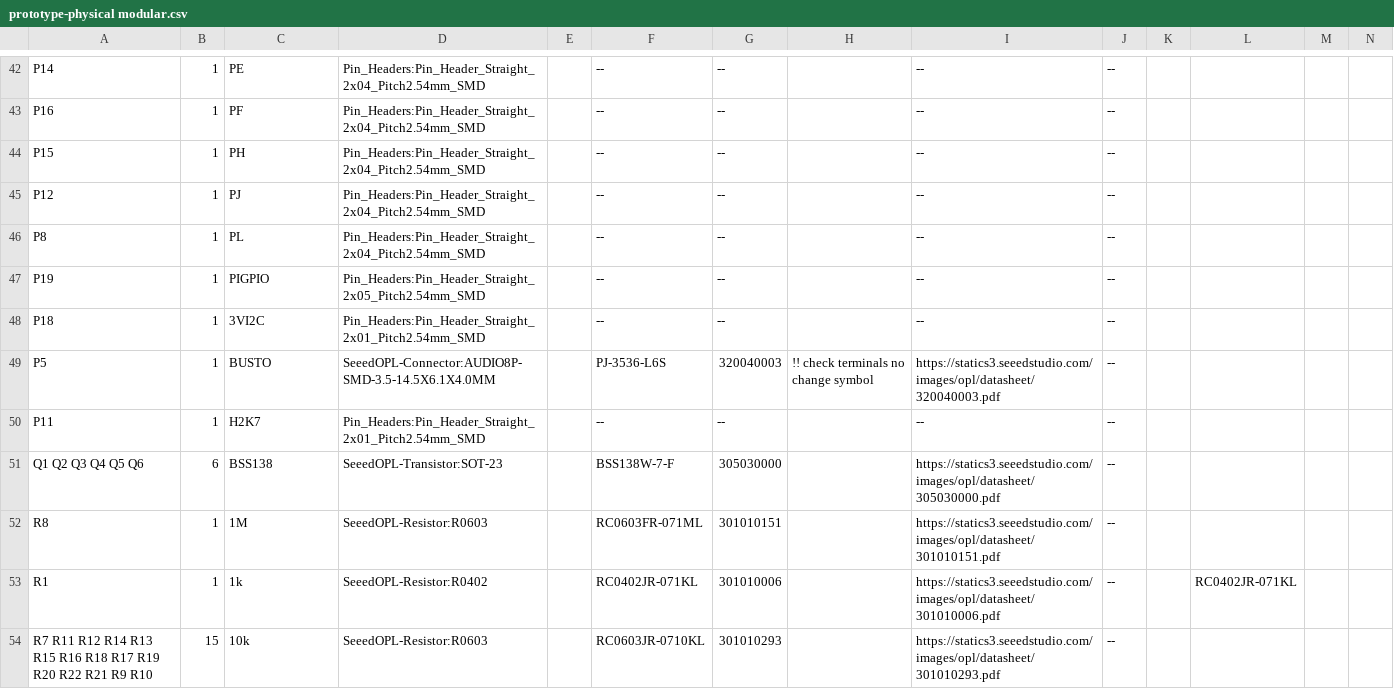
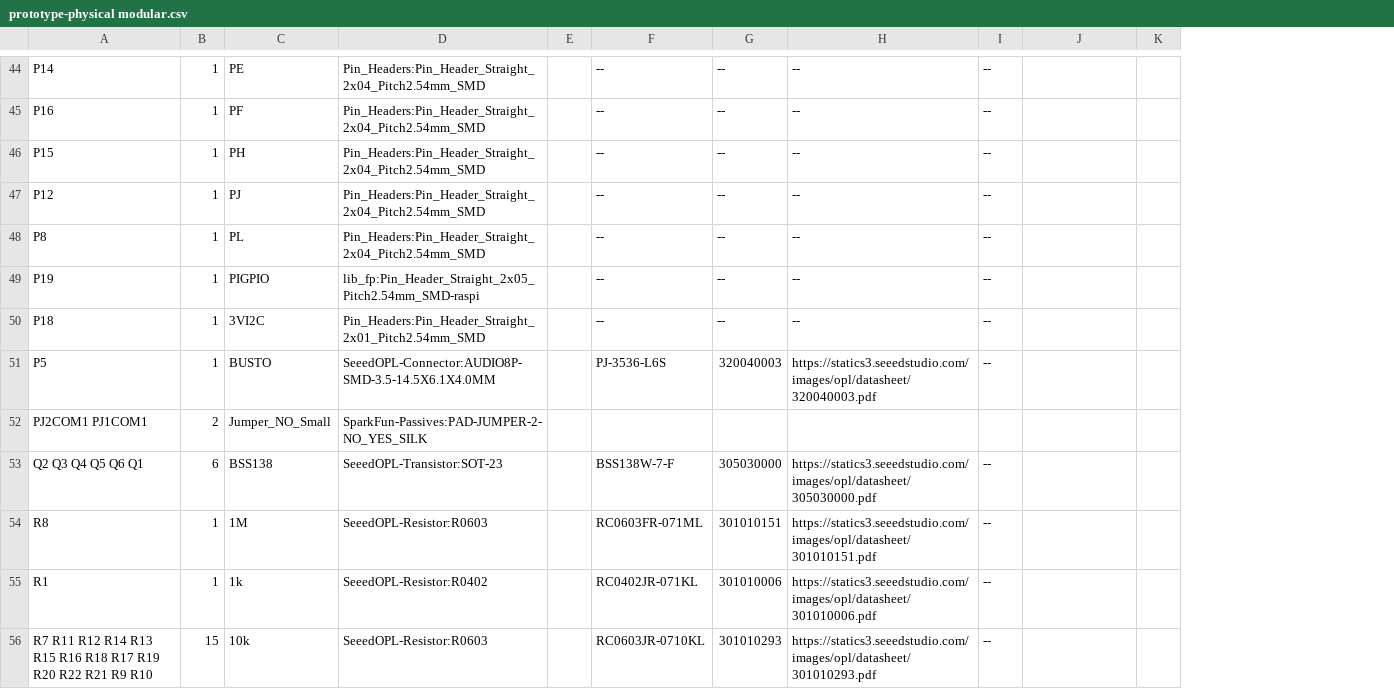
Before and after one commit to autotel/prototype-physical-modular, a CSV file: prototype-physical modular.csv, drawn as a sheet; only a part is shown, gaps mark what is left out; removed rows and columns are numbered as before the commit, all else as after; the diff covers the shown part only; the diff names each change by its address in the sheet, - before the commit and + after, or states it on an @@ line.

```diff
--- a/prototype-physical modular.csv
+++ b/prototype-physical modular.csv
-column H, row 49: !! check terminals no change symbol
-column K, empty
-column N, empty
-D49: Pin_Headers:Pin_Header_Straight_2x05_Pitch2.54mm_SMD
+D49: lib_fp:Pin_Header_Straight_2x05_Pitch2.54mm_SMD-raspi
-row 50: P11 | 1 | H2K7 | Pin_Headers:Pin_Header_Straight_2x01_Pitch2.54mm_SMD |  | -- | -- |  | -- | --
+row 52: PJ2COM1 PJ1COM1 | 2 | Jumper_NO_Small | SparkFun-Passives:PAD-JUMPER-2-NO_YES_SILK
-A53: Q1 Q2 Q3 Q4 Q5 Q6
+A53: Q2 Q3 Q4 Q5 Q6 Q1
-J55: RC0402JR-071KL
+J55: (empty)
```
Also changed, not shown: 3 added rows and 31 edited cells elsewhere in this file, 18 other files.
